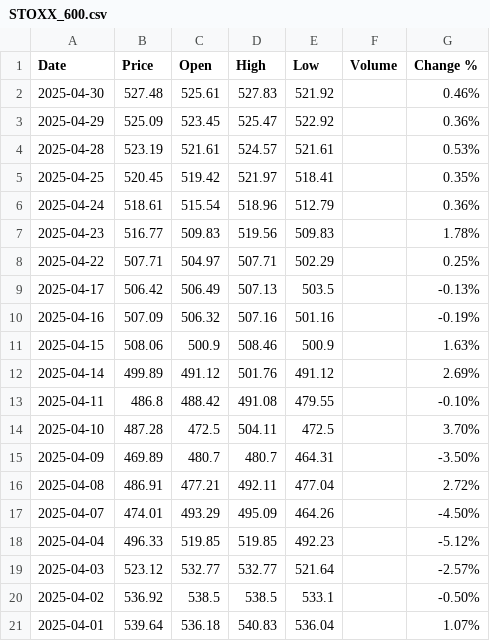
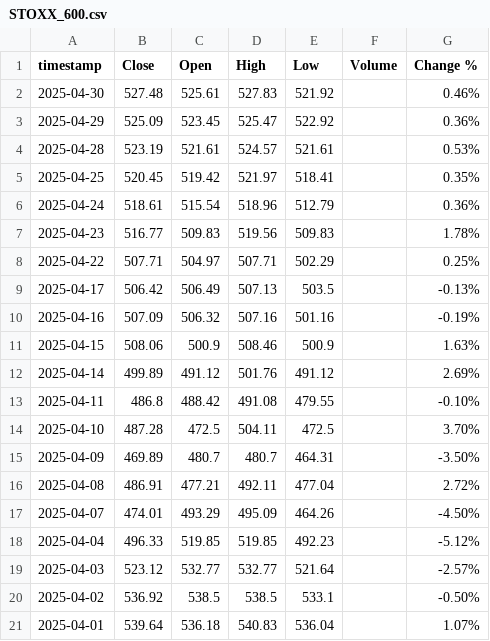
Before and after one commit to rasmuserlemann/publication_sp500_pred, a CSV file: april_forecast/data/STOXX_600.csv, drawn as a sheet.

```diff
--- a/april_forecast/data/STOXX_600.csv
+++ b/april_forecast/data/STOXX_600.csv
@@ -1,2 +1,2 @@
-Date,Price,Open,High,Low,Volume,Change %
+timestamp,Close,Open,High,Low,Volume,Change %
 2025-04-30,527.48,525.61,527.83,521.92,,0.46%
```
Also changed, not shown: april_forecast/data/oil.csv, april_forecast/data/vix.csv, 1 other file.
